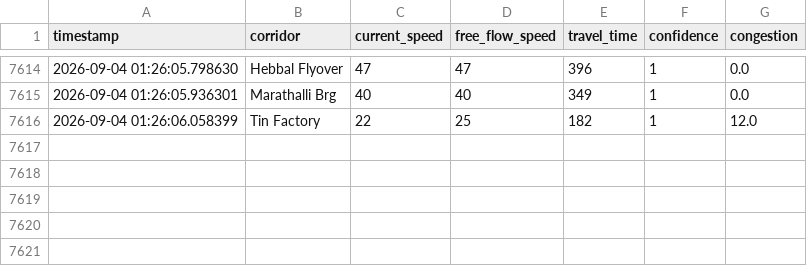
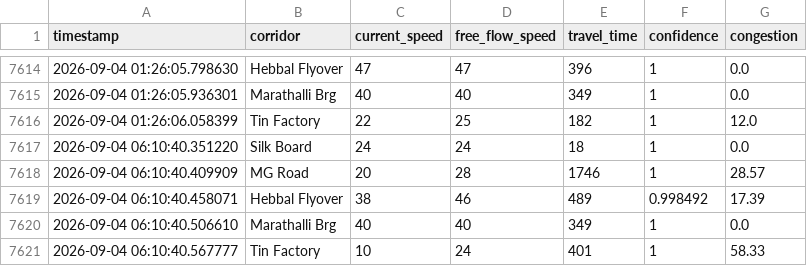
Before and after one commit to 7Alakshendra/TraffiQ, a CSV file: data/raw/traffic_readings.csv, drawn as a sheet; only a part is shown, gaps mark what is left out; the diff names each change by its address in the sheet, - before the commit and + after, or states it on an @@ line.

```diff
--- a/data/raw/traffic_readings.csv
+++ b/data/raw/traffic_readings.csv
+row 7617: 2026-09-04 06:10:40.351220 | Silk Board | 24 | 24 | 18 | 1 | 0.0
+row 7618: 2026-09-04 06:10:40.409909 | MG Road | 20 | 28 | 1746 | 1 | 28.57
+row 7619: 2026-09-04 06:10:40.458071 | Hebbal Flyover | 38 | 46 | 489 | 0.998492 | 17.39
+row 7620: 2026-09-04 06:10:40.506610 | Marathalli Brg | 40 | 40 | 349 | 1 | 0.0
+row 7621: 2026-09-04 06:10:40.567777 | Tin Factory | 10 | 24 | 401 | 1 | 58.33
```
